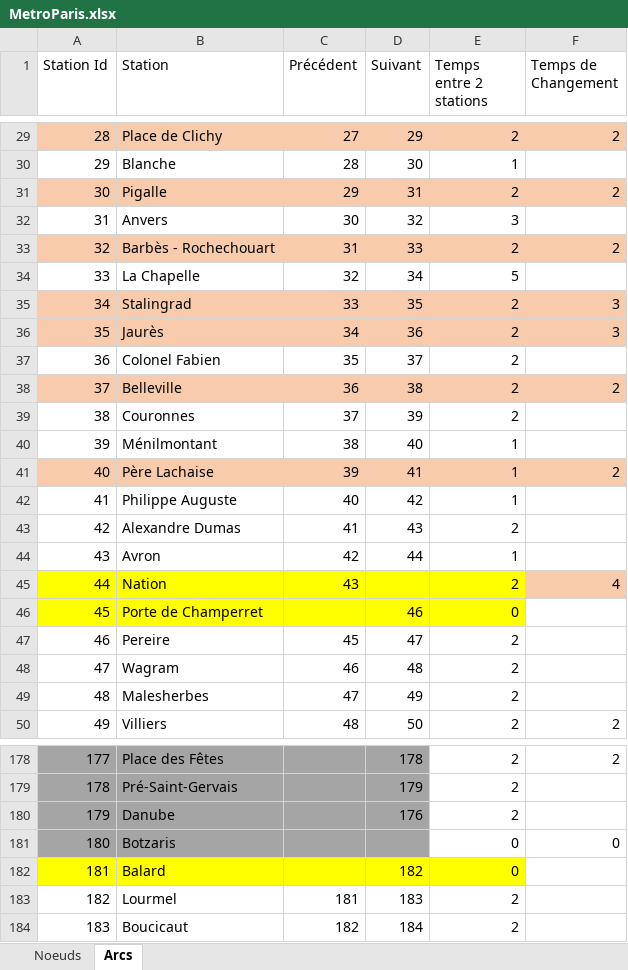
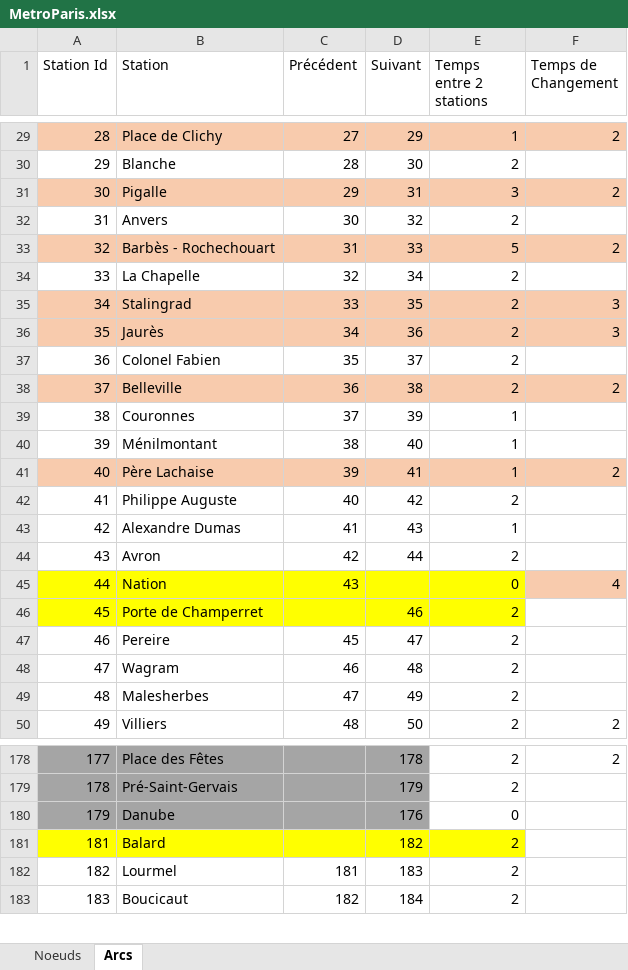
Before and after one commit to F1golfin/Liv-in-Paris, an Excel workbook: Files/MetroParis.xlsx, sheet Arcs, drawn as a sheet; only a part is shown, gaps mark what is left out; values as stored, in another font and other column widths than the file's, no borders; removed rows and columns are numbered as before the commit, all else as after; the diff covers the shown part only; the diff names each change by its address in the sheet, - before the commit and + after, or states it on an @@ line.

```diff
--- a/Files/MetroParis.xlsx (sheet Arcs)
+++ b/Files/MetroParis.xlsx (sheet Arcs)
-E29 (Temps entre 2 stations): 2
+E29 (Temps entre 2 stations): 1
-E30 (Temps entre 2 stations): 1
+E30 (Temps entre 2 stations): 2
-E31 (Temps entre 2 stations): 2
+E31 (Temps entre 2 stations): 3
-E32 (Temps entre 2 stations): 3
+E32 (Temps entre 2 stations): 2
-E33 (Temps entre 2 stations): 2
+E33 (Temps entre 2 stations): 5
-E34 (Temps entre 2 stations): 5
+E34 (Temps entre 2 stations): 2
-E39 (Temps entre 2 stations): 2
+E39 (Temps entre 2 stations): 1
-E42 (Temps entre 2 stations): 1
+E42 (Temps entre 2 stations): 2
-E43 (Temps entre 2 stations): 2
+E43 (Temps entre 2 stations): 1
-E44 (Temps entre 2 stations): 1
+E44 (Temps entre 2 stations): 2
-E45 (Temps entre 2 stations): 2
+E45 (Temps entre 2 stations): 0
-E46 (Temps entre 2 stations): 0
+E46 (Temps entre 2 stations): 2
-E180 (Temps entre 2 stations): 2
+E180 (Temps entre 2 stations): 0
-row 181: 180 | Botzaris |  |  | 0 | 0
-E181 (Temps entre 2 stations): 0
+E181 (Temps entre 2 stations): 2
```
Also changed, not shown: 4 added rows, 6 removed rows, 66 edited cells, cell formats and row numbers in column A elsewhere in this sheet, sheet Noeuds, formulas that keep their value, 6 other files.
